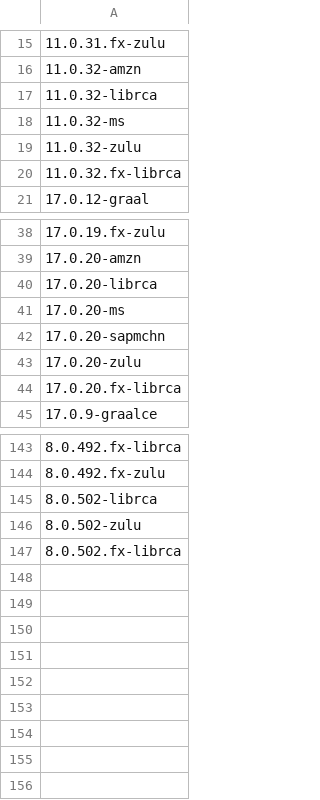
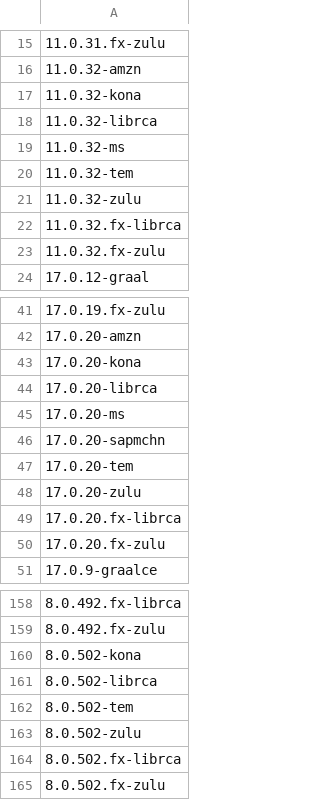
Before and after one commit to openrewrite/rewrite-migrate-java, a CSV file: src/main/resources/sdkman-java.csv, drawn as a sheet; only a part is shown, gaps mark what is left out; the diff covers the shown part only.

```diff
--- a/src/main/resources/sdkman-java.csv
+++ b/src/main/resources/sdkman-java.csv
@@ -16,6 +16,9 @@
 11.0.32-amzn
+11.0.32-kona
 11.0.32-librca
 11.0.32-ms
+11.0.32-tem
 11.0.32-zulu
 11.0.32.fx-librca
+11.0.32.fx-zulu
 17.0.12-graal
@@ -39,2 +42,3 @@
 17.0.20-amzn
+17.0.20-kona
 17.0.20-librca
@@ -42,4 +46,6 @@
 17.0.20-sapmchn
+17.0.20-tem
 17.0.20-zulu
 17.0.20.fx-librca
+17.0.20.fx-zulu
 17.0.9-graalce
@@ -144,4 +159,7 @@
 8.0.492.fx-zulu
+8.0.502-kona
 8.0.502-librca
+8.0.502-tem
 8.0.502-zulu
 8.0.502.fx-librca
+8.0.502.fx-zulu
```
Also changed, not shown: 9 added rows elsewhere in this file.
